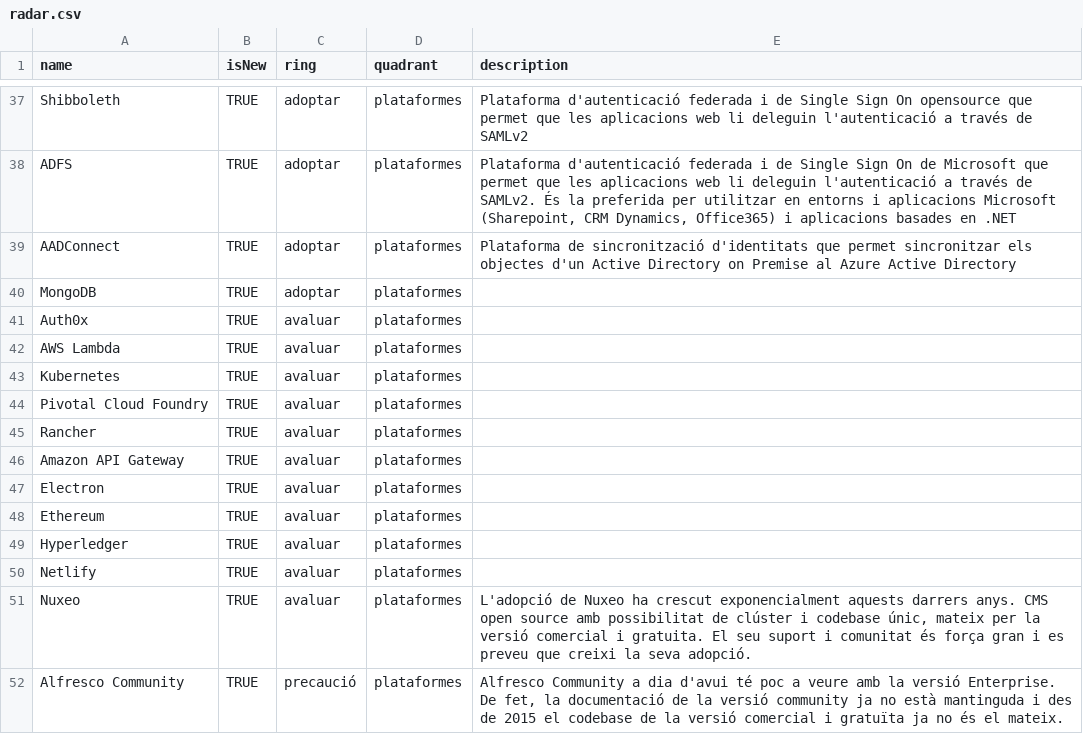
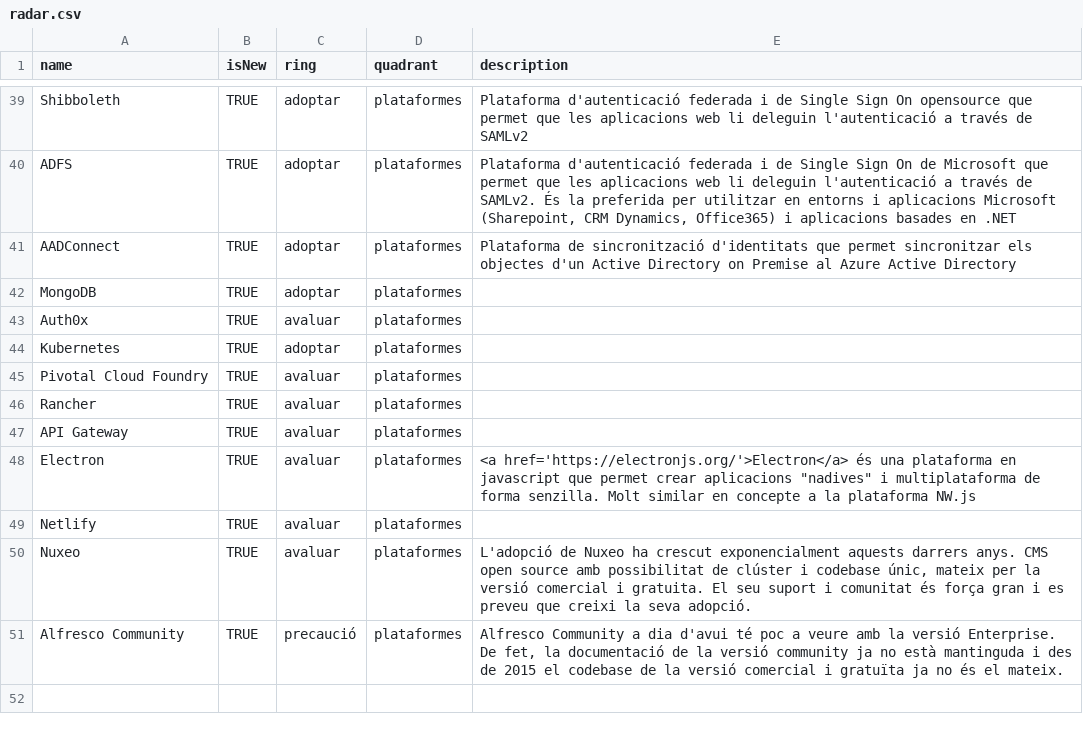
Before and after one commit to cs-canigo/radar, a CSV file: data/radar.csv, drawn as a sheet; only a part is shown, gaps mark what is left out; the diff covers the shown part only.

```diff
--- a/data/radar.csv
+++ b/data/radar.csv
@@ -41,10 +43,7 @@ MongoDB,TRUE,adoptar,plataformes,
 Auth0x,TRUE,avaluar,plataformes,
-AWS Lambda,TRUE,avaluar,plataformes,
-Kubernetes,TRUE,avaluar,plataformes,
+Kubernetes,TRUE,adoptar,plataformes,
 Pivotal Cloud Foundry,TRUE,avaluar,plataformes,
 Rancher,TRUE,avaluar,plataformes,
-Amazon API Gateway,TRUE,avaluar,plataformes,
-Electron,TRUE,avaluar,plataformes,
-Ethereum,TRUE,avaluar,plataformes,
-Hyperledger,TRUE,avaluar,plataformes,
+API Gateway,TRUE,avaluar,plataformes,
+Electron,TRUE,avaluar,plataformes,<a href='https://electronjs.org/'>Electron</a> és una plataforma en javascript que permet crear aplicacions "nadives" i multiplataforma de forma senzilla. Molt similar en concepte a la plataforma NW.js
 Netlify,TRUE,avaluar,plataformes,
```
Also changed, not shown: 7 added rows, 5 removed rows and 10 edited cells elsewhere in this file.
